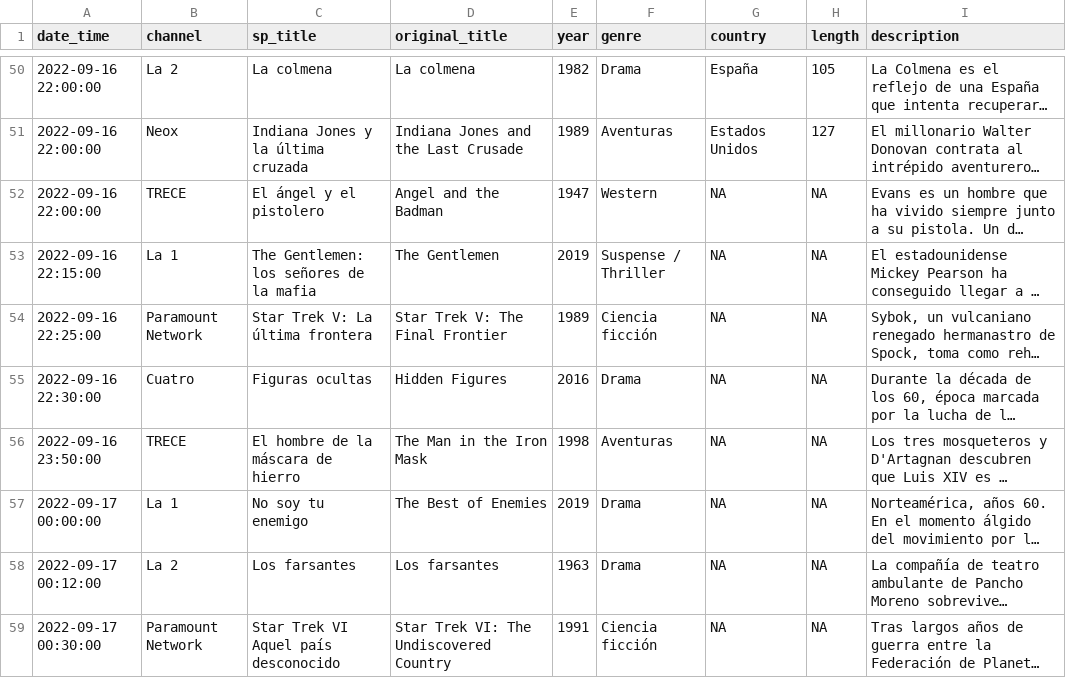
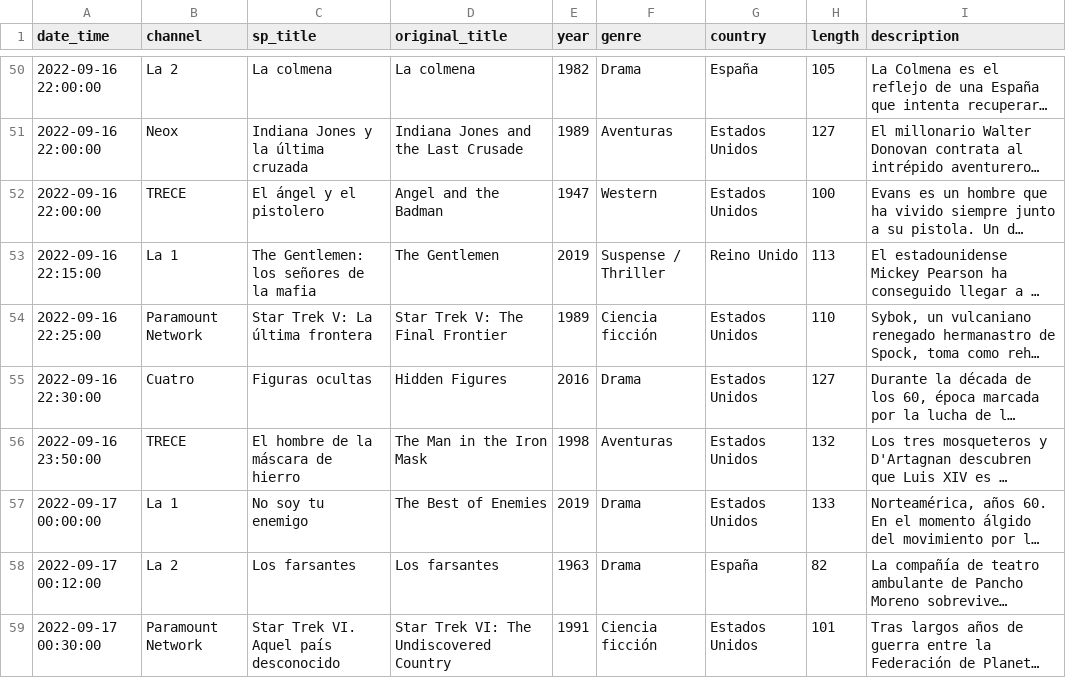
Before and after one commit to GuilleDiaz7/Automatic-Web-Scraping-of-Spanish-TDT-Films, a CSV file: data/pelis_tv_hoy.csv, drawn as a sheet; only a part is shown, gaps mark what is left out; long unchanged cells end in …; the diff covers the shown part only; the diff names each change by its address in the sheet, - before the commit and + after, or states it on an @@ line.

Commit message:
Update pelis_tv_hoy.csv

```diff
--- a/data/pelis_tv_hoy.csv
+++ b/data/pelis_tv_hoy.csv
-G52 (country): NA
+G52 (country): Estados Unidos
-H52 (length): NA
+H52 (length): 100
-G53 (country): NA
+G53 (country): Reino Unido
-H53 (length): NA
+H53 (length): 113
-G54:G57 (country): NA
+G54:G57 (country): Estados Unidos
-H54 (length): NA
+H54 (length): 110
-H55 (length): NA
+H55 (length): 127
-H56 (length): NA
+H56 (length): 132
-H57 (length): NA
+H57 (length): 133
-G58 (country): NA
+G58 (country): España
-H58 (length): NA
+H58 (length): 82
-C59 (sp_title): Star Trek VI Aquel país desconocido
+C59 (sp_title): Star Trek VI. Aquel país desconocido
-G59 (country): NA
+G59 (country): Estados Unidos
-H59 (length): NA
+H59 (length): 101
```
Also changed, not shown: 15 edited cells elsewhere in this file.
